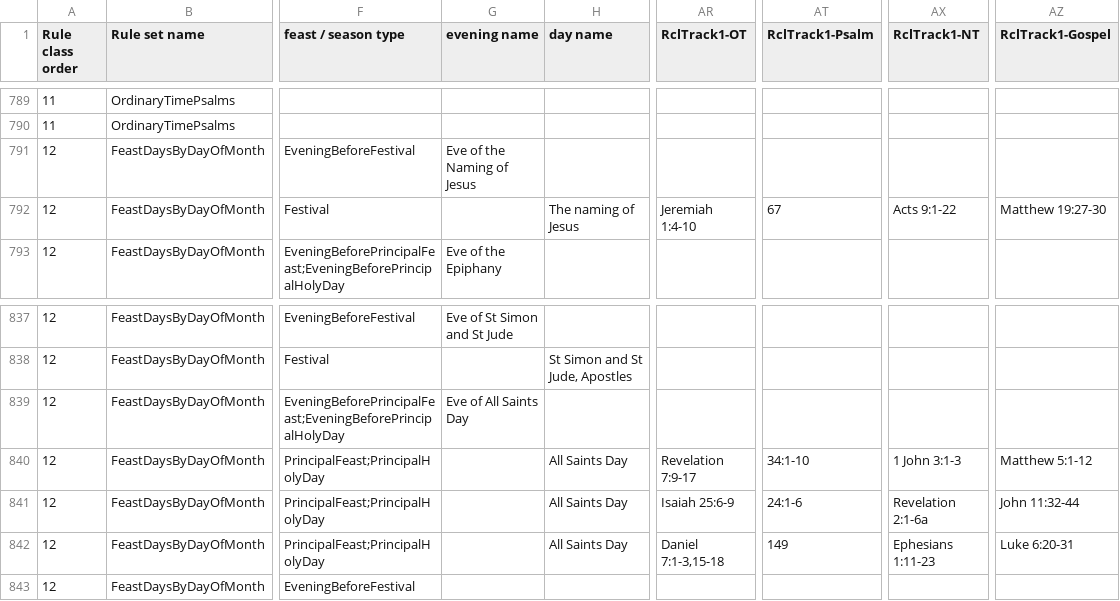
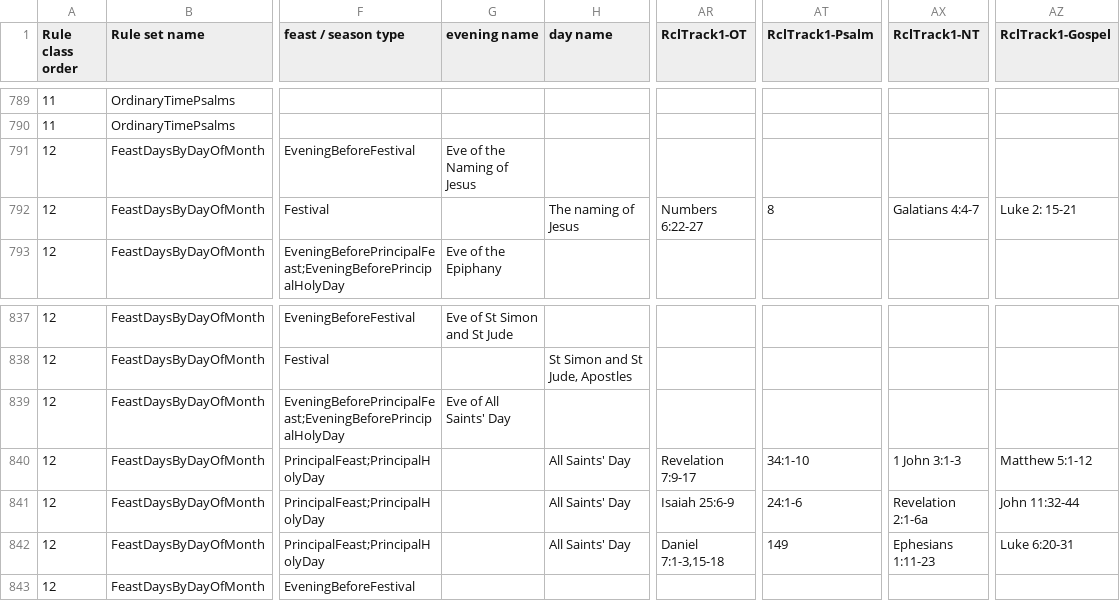
Before and after one commit to isabel-anastasiadis/lectionary, a CSV file: ReadingsBuilder/ReadingsBuilder/Data/Rules/All Rules.csv, drawn as a sheet; only a part is shown, gaps mark what is left out; the diff names each change by its address in the sheet, - before the commit and + after, or states it on an @@ line.

Commit message:
fix: Naming of Jesus had the wrong readings, and noticed All Saints' day was spelled incorrectly

```diff
--- a/ReadingsBuilder/ReadingsBuilder/Data/Rules/All Rules.csv
+++ b/ReadingsBuilder/ReadingsBuilder/Data/Rules/All Rules.csv
-AR792 (RclTrack1-OT): Jeremiah 1:4-10
+AR792 (RclTrack1-OT): Numbers 6:22-27
-AT792 (RclTrack1-Psalm): 67
+AT792 (RclTrack1-Psalm): 8
-AX792 (RclTrack1-NT): Acts 9:1-22
+AX792 (RclTrack1-NT): Galatians 4:4-7
-AZ792 (RclTrack1-Gospel): Matthew 19:27-30
+AZ792 (RclTrack1-Gospel): Luke 2: 15-21
-G839 (evening name): Eve of All Saints Day
+G839 (evening name): Eve of All Saints' Day
-H840:H842 (day name): All Saints Day
+H840:H842 (day name): All Saints' Day
```
Also changed, not shown: 7 other files.
